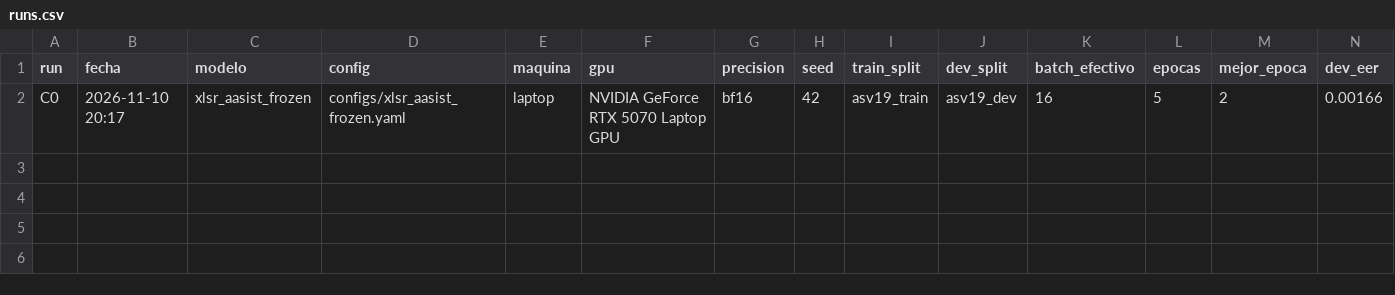
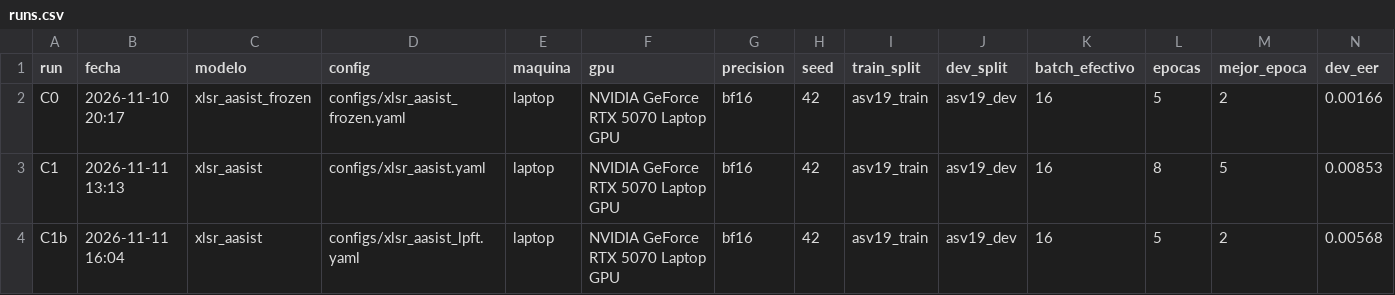
Before and after one commit to diegoanro22/DL-PRJ04, a CSV file: results/runs.csv, drawn as a sheet; only a part is shown; rows hold the shown columns only; the diff names each change by its address in the sheet, - before the commit and + after, or states it on an @@ line.

Commit message:
feat: fine-tuning de XLS-R (C1 y LP-FT C1b) con --init-from y sus resultados

```diff
--- a/results/runs.csv
+++ b/results/runs.csv
+row 3: C1 | 2026-11-11 13:13 | xlsr_aasist | configs/xlsr_aasist.yaml | laptop | NVIDIA GeForce RTX 5070 Laptop GPU | bf16 | 42 | asv19_train | asv19_dev | 16 | 8 | 5 | 0.00853
+row 4: C1b | 2026-11-11 16:04 | xlsr_aasist | configs/xlsr_aasist_lpft.yaml | laptop | NVIDIA GeForce RTX 5070 Laptop GPU | bf16 | 42 | asv19_train | asv19_dev | 16 | 5 | 2 | 0.00568
```
Also changed, not shown: 11 other files.
